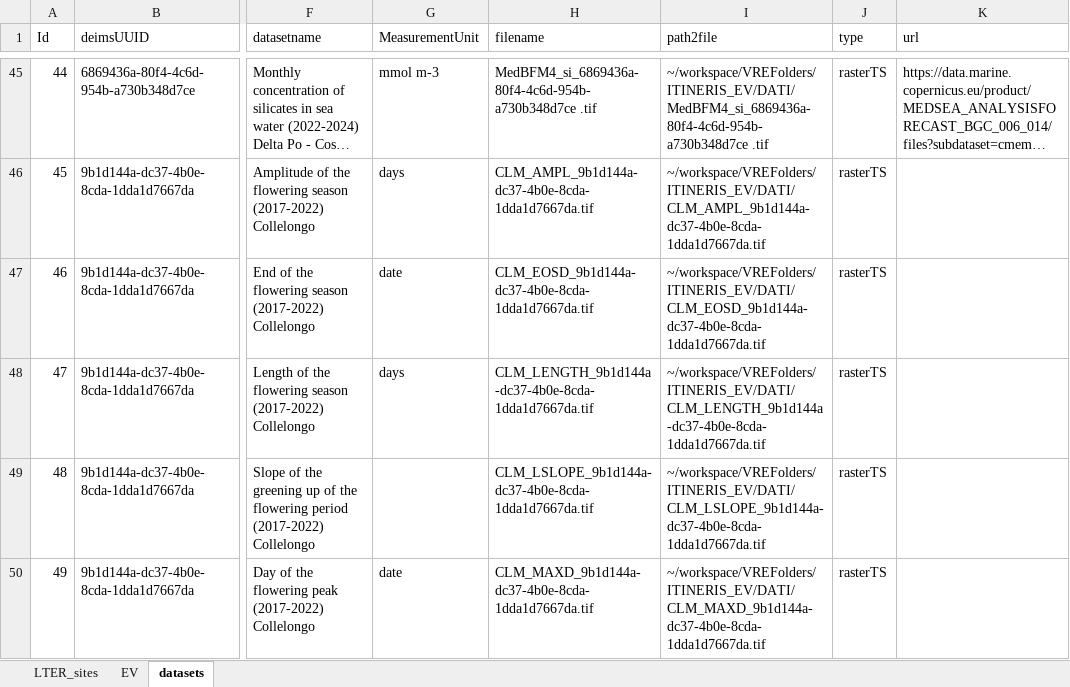
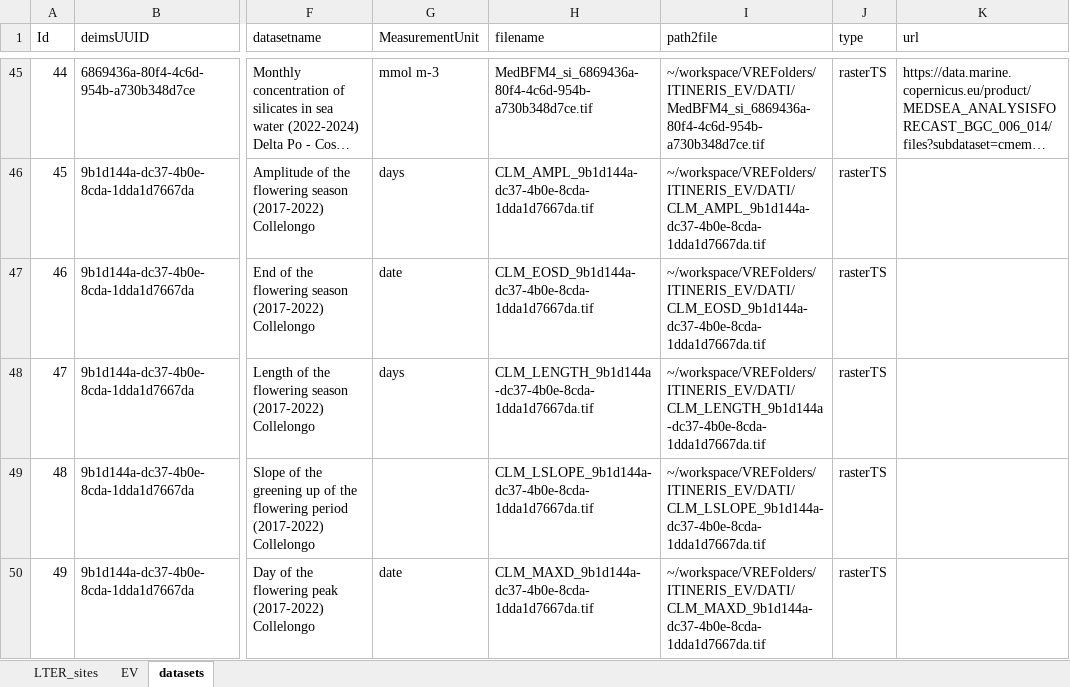
Before and after one commit to oggioniale/ITINERIS-EVsVRE, an Excel workbook: data-raw/sites_list.xlsx, sheet datasets, drawn as a sheet; only a part is shown, gaps mark what is left out; long unchanged cells end in …; values as stored, in another font and other column widths than the file's, no borders; the diff covers the shown part only; the diff names each change by its address in the sheet, - before the commit and + after, or states it on an @@ line.

Commit message:
Fix spaces in dataset filenames

```diff
--- a/data-raw/sites_list.xlsx (sheet datasets)
+++ b/data-raw/sites_list.xlsx (sheet datasets)
-H45 (filename): MedBFM4_si_6869436a-80f4-4c6d-954b-a730b348d7ce .tif
+H45 (filename): MedBFM4_si_6869436a-80f4-4c6d-954b-a730b348d7ce.tif
-I45 (path2file): ~/workspace/VREFolders/ITINERIS_EV/DATI/MedBFM4_si_6869436a-80f4-4c6d-954b-a730b348d7ce .tif
+I45 (path2file): ~/workspace/VREFolders/ITINERIS_EV/DATI/MedBFM4_si_6869436a-80f4-4c6d-954b-a730b348d7ce.tif
```
Also changed, not shown: 32 edited cells elsewhere in this sheet, 1 other file.
